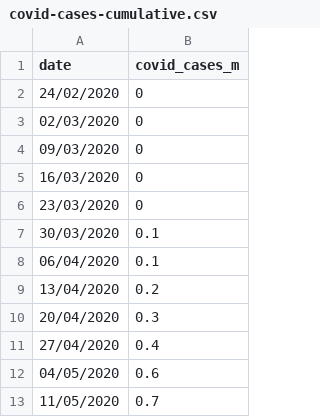
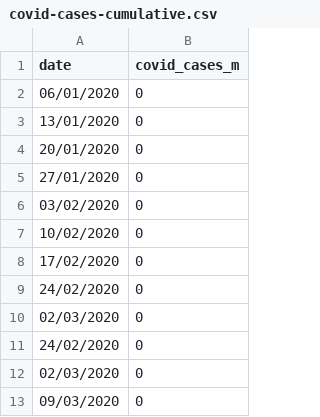
Before and after one commit to dean-breed/gha-interactives, a CSV file: covid-cases-cumulative.csv, drawn as a sheet; only a part is shown; the shorter side is filled out with more unchanged rows.

```diff
--- a/covid-cases-cumulative.csv
+++ b/covid-cases-cumulative.csv
@@ -1,2 +1,11 @@
 date,covid_cases_m
+06/01/2020,0
+13/01/2020,0
+20/01/2020,0
+27/01/2020,0
+03/02/2020,0
+10/02/2020,0
+17/02/2020,0
+24/02/2020,0
+02/03/2020,0
 24/02/2020,0
```
Also changed, not shown: covid-cases-regions.csv, 12 other files.
